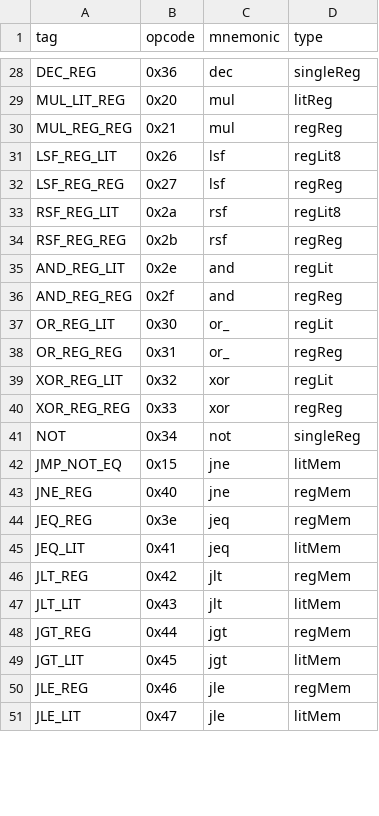
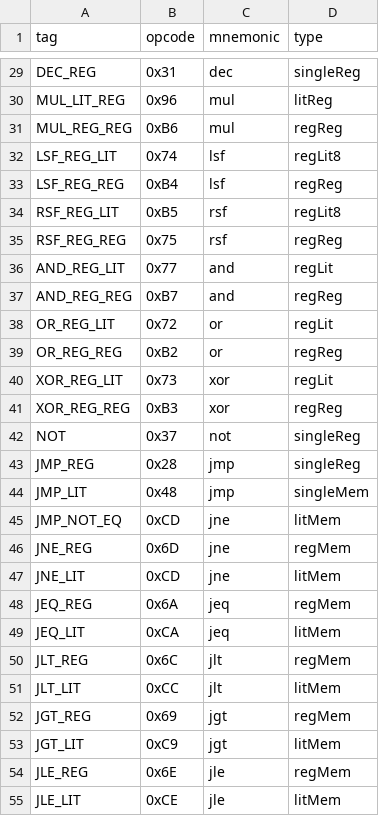
Before and after one commit to KamS04/FantasyConsole, a CSV file: src/main/resources/instructions.csv, drawn as a sheet; only a part is shown, gaps mark what is left out; addresses are those after the commit; the diff covers the shown part only; the diff names each change by its address in the sheet, - before the commit and + after, or states it on an @@ line.

```diff
--- a/src/main/resources/instructions.csv
+++ b/src/main/resources/instructions.csv
-B29 (opcode): 0x36
+B29 (opcode): 0x31
-B30 (opcode): 0x20
+B30 (opcode): 0x96
-B31 (opcode): 0x21
+B31 (opcode): 0xB6
-B32 (opcode): 0x26
+B32 (opcode): 0x74
-B33 (opcode): 0x27
+B33 (opcode): 0xB4
-B34 (opcode): 0x2a
+B34 (opcode): 0xB5
-B35 (opcode): 0x2b
+B35 (opcode): 0x75
-B36 (opcode): 0x2e
+B36 (opcode): 0x77
-B37 (opcode): 0x2f
+B37 (opcode): 0xB7
-B38 (opcode): 0x30
+B38 (opcode): 0x72
-C38:C39 (mnemonic): or_
+C38:C39 (mnemonic): or
-B39 (opcode): 0x31
+B39 (opcode): 0xB2
-B40 (opcode): 0x32
+B40 (opcode): 0x73
-B41 (opcode): 0x33
+B41 (opcode): 0xB3
-B42 (opcode): 0x34
+B42 (opcode): 0x37
+row 43: JMP_REG | 0x28 | jmp | singleReg
+row 44: JMP_LIT | 0x48 | jmp | singleMem
-B45 (opcode): 0x15
+B45 (opcode): 0xCD
-B46 (opcode): 0x40
+B46 (opcode): 0x6D
+row 47: JNE_LIT | 0xCD | jne | litMem
-B48 (opcode): 0x3e
+B48 (opcode): 0x6A
-B49 (opcode): 0x41
+B49 (opcode): 0xCA
-B50 (opcode): 0x42
+B50 (opcode): 0x6C
-B51 (opcode): 0x43
+B51 (opcode): 0xCC
-B52 (opcode): 0x44
+B52 (opcode): 0x69
-B53 (opcode): 0x45
+B53 (opcode): 0xC9
-B54 (opcode): 0x46
+B54 (opcode): 0x6E
-B55 (opcode): 0x47
+B55 (opcode): 0xCE
```
Also changed, not shown: 5 added rows, 3 removed rows and 38 edited cells elsewhere in this file, 8 other files.
